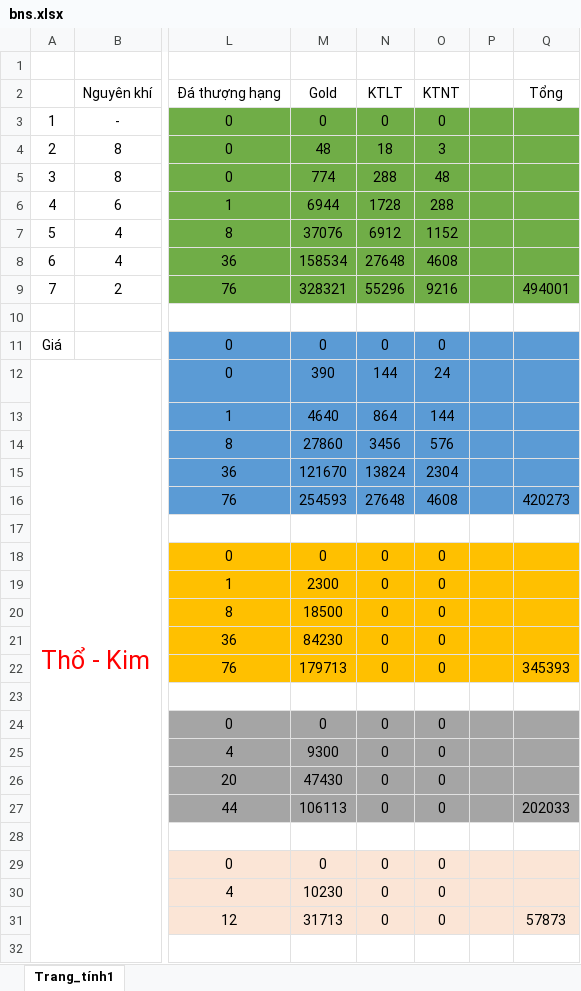
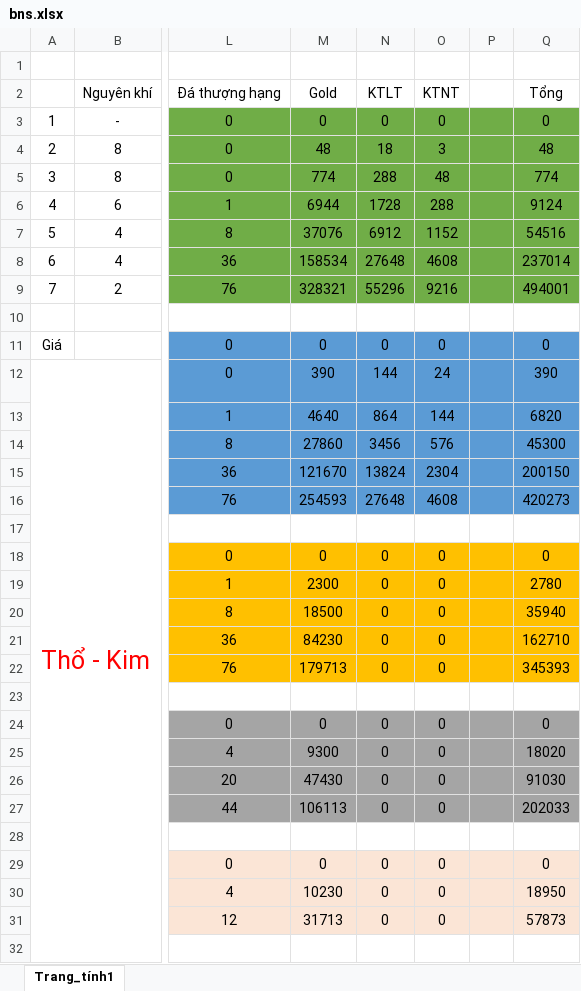
Before and after one commit to bnsvn/bnsvn.github.io, an Excel workbook: bns.xlsx, sheet Trang_tính1, drawn as a sheet; only a part is shown, gaps mark what is left out; values as stored, in another font and other column widths than the file's, no borders; the diff covers the shown part only; the diff names each change by its address in the sheet, - before the commit and + after, or states it on an @@ line.

Commit message:
update

```diff
--- a/bns.xlsx (sheet Trang_tính1)
+++ b/bns.xlsx (sheet Trang_tính1)
-Q3: (empty)
+Q3: 0
-Q4: (empty)
+Q4: 48
-Q5: (empty)
+Q5: 774
-Q6: (empty)
+Q6: 9124
-Q7: (empty)
+Q7: 54516
-Q8: (empty)
+Q8: 237014
-Q11: (empty)
+Q11: 0
-Q12: (empty)
+Q12: 390
-Q13: (empty)
+Q13: 6820
-Q14: (empty)
+Q14: 45300
-Q15: (empty)
+Q15: 200150
-Q18: (empty)
+Q18: 0
-Q19: (empty)
+Q19: 2780
-Q20: (empty)
+Q20: 35940
-Q21: (empty)
+Q21: 162710
-Q24: (empty)
+Q24: 0
-Q25: (empty)
+Q25: 18020
-Q26: (empty)
+Q26: 91030
-Q29: (empty)
+Q29: 0
-Q30: (empty)
+Q30: 18950
```
Also changed, not shown: 22 edited cells and cell formats elsewhere in this sheet.
